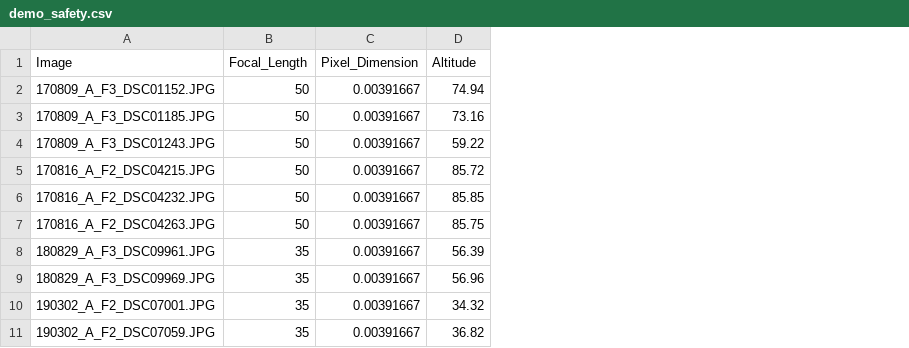
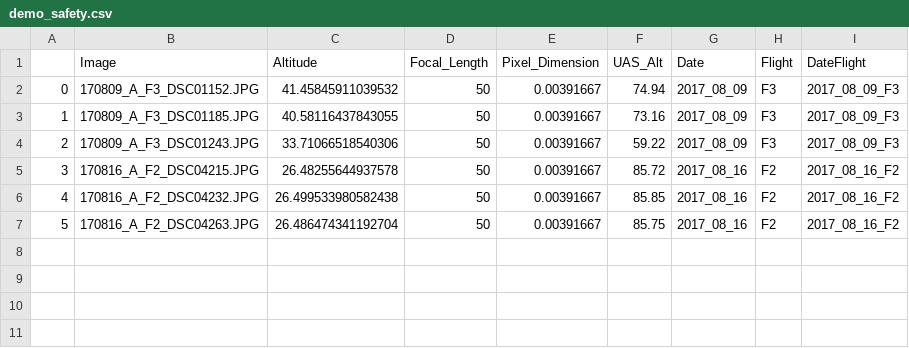
Before and after one commit to cbirdferrer/collatrix, a CSV file: demo/demo_safety.csv, drawn as a sheet; removed rows and columns are numbered as before the commit, all else as after; the diff names each change by its address in the sheet, - before the commit and + after, or states it on an @@ line.

```diff
--- a/demo/demo_safety.csv
+++ b/demo/demo_safety.csv
+column A, rows 2-7: 0 | 1 | 2 | 3 | 4 | 5
+column C (Altitude), rows 2-7: 41.45845911039532 | 40.58116437843055 | 33.71066518540306 | 26.48255644937578 | 26.499533980582438 | 26.486474341192704
+column G (Date), rows 2-7: 2017_08_09 | 2017_08_09 | 2017_08_09 | 2017_08_16 | 2017_08_16 | 2017_08_16
+column H (Flight), rows 2-7: F3 | F3 | F3 | F2 | F2 | F2
+column I (DateFlight), rows 2-7: 2017_08_09_F3 | 2017_08_09_F3 | 2017_08_09_F3 | 2017_08_16_F2 | 2017_08_16_F2 | 2017_08_16_F2
-F1: Altitude
+F1: UAS_Alt
-row 8: 180829_A_F3_DSC09961.JPG | 35 | 0.00391667 | 56.39
-row 9: 180829_A_F3_DSC09969.JPG | 35 | 0.00391667 | 56.96
-row 10: 190302_A_F2_DSC07001.JPG | 35 | 0.00391667 | 34.32
-row 11: 190302_A_F2_DSC07059.JPG | 35 | 0.00391667 | 36.82
```
Also changed, not shown: 4 other files.
